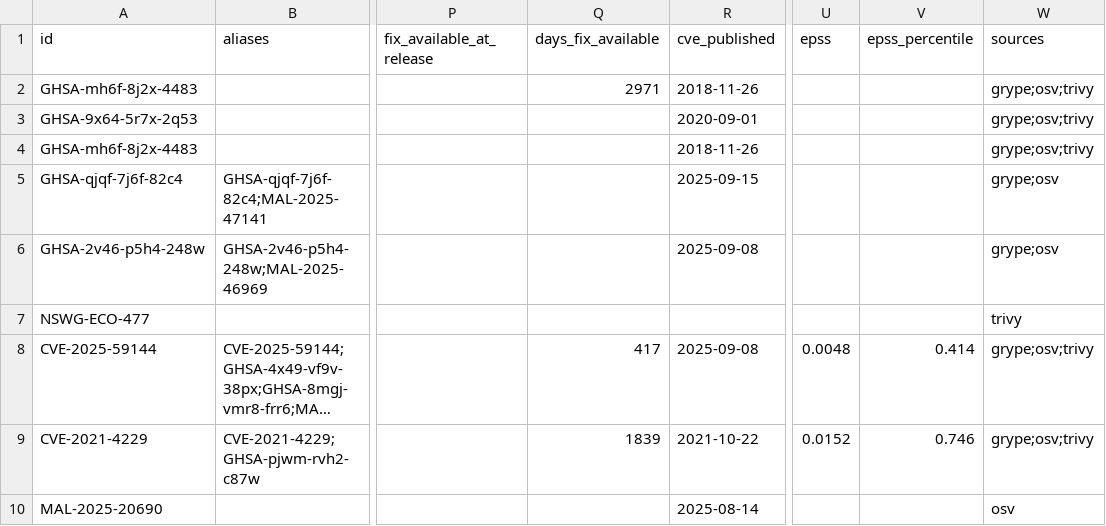
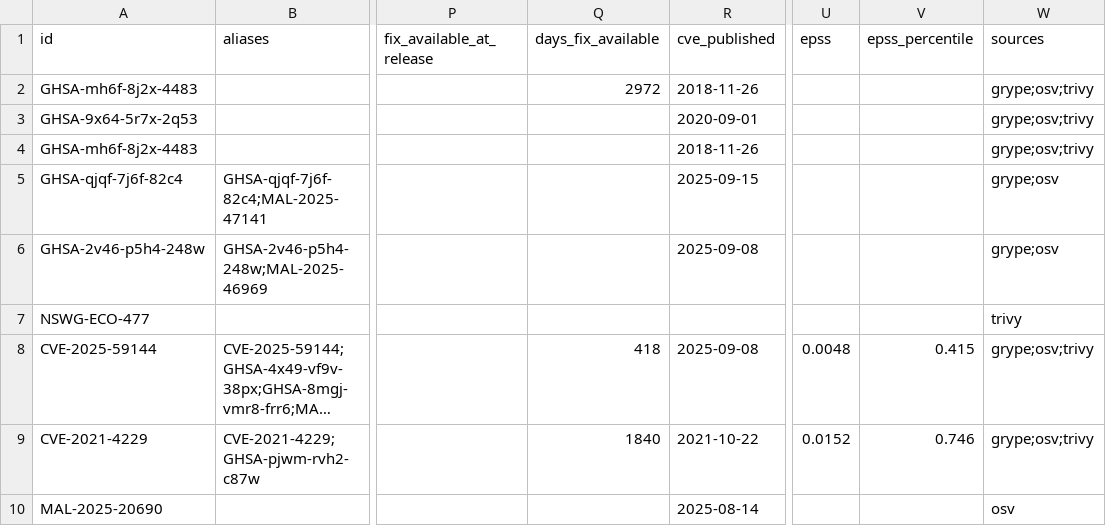
Before and after one commit to ntavakol/OSS-Intake, a CSV file: site/samples/compromised-npm/findings.csv, drawn as a sheet; only a part is shown, gaps mark what is left out; long unchanged cells end in …; the diff names each change by its address in the sheet, - before the commit and + after, or states it on an @@ line.

Commit message:
Sample report rebuilt with 0.14.0

```diff
--- a/site/samples/compromised-npm/findings.csv
+++ b/site/samples/compromised-npm/findings.csv
-Q2 (days_fix_available): 2971
+Q2 (days_fix_available): 2972
-Q8 (days_fix_available): 417
+Q8 (days_fix_available): 418
-V8 (epss_percentile): 0.414
+V8 (epss_percentile): 0.415
-Q9 (days_fix_available): 1839
+Q9 (days_fix_available): 1840
```
Also changed, not shown: 1 other file.
